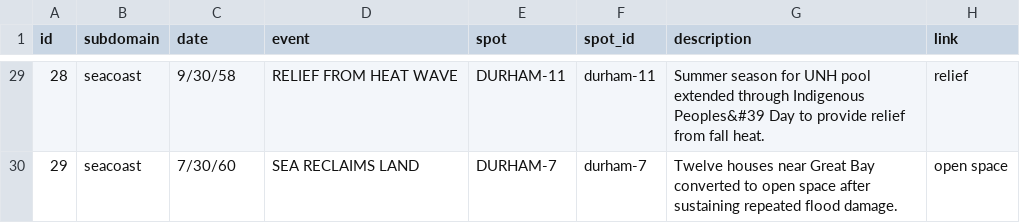
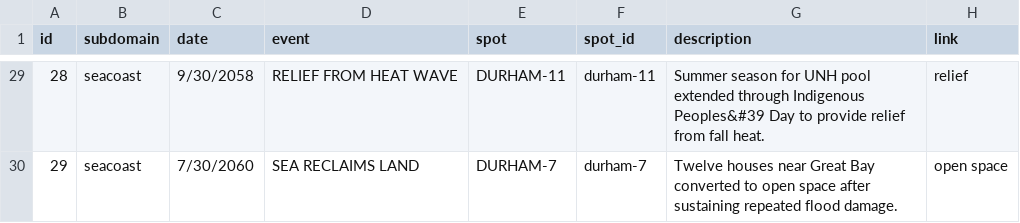
Before and after one commit to huayuan0205/remembrance_the_climate, a CSV file: data/public/__data.csv, drawn as a sheet; only a part is shown, gaps mark what is left out; the diff covers the shown part only; the diff names each change by its address in the sheet, - before the commit and + after, or states it on an @@ line.

```diff
--- a/data/public/__data.csv
+++ b/data/public/__data.csv
-C29 (date): 9/30/58
+C29 (date): 9/30/2058
-C30 (date): 7/30/60
+C30 (date): 7/30/2060
```
Also changed, not shown: 27 edited cells elsewhere in this file, data/cambridge.csv, data/data-sample.csv, 14 other files.
